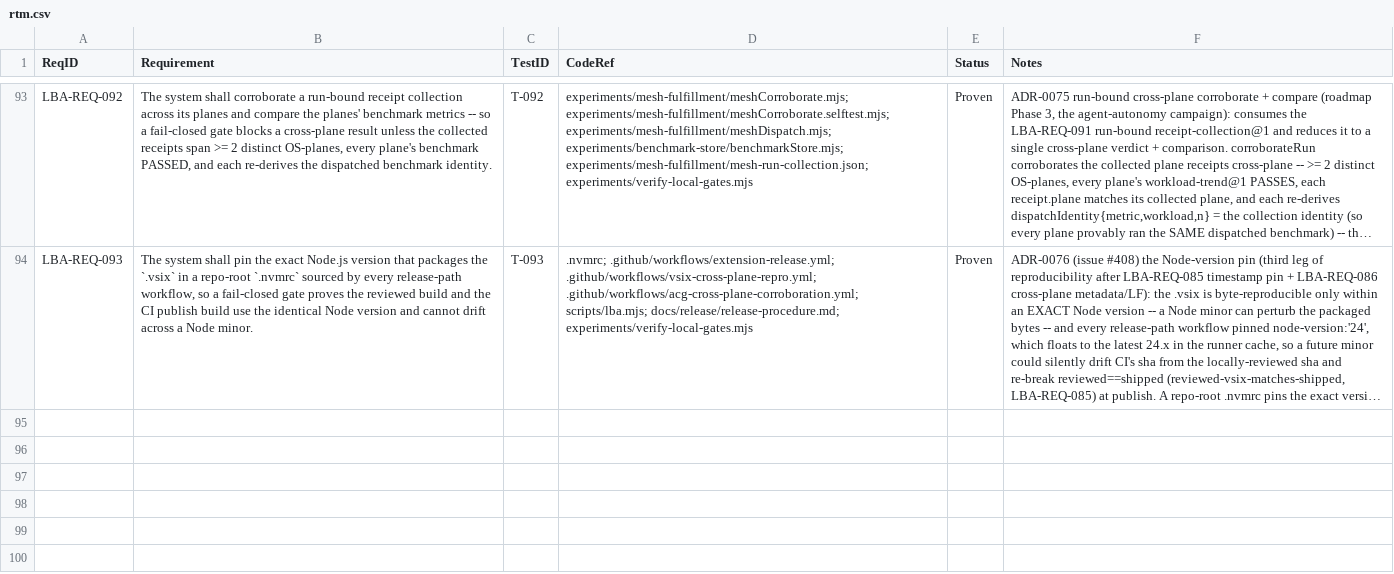
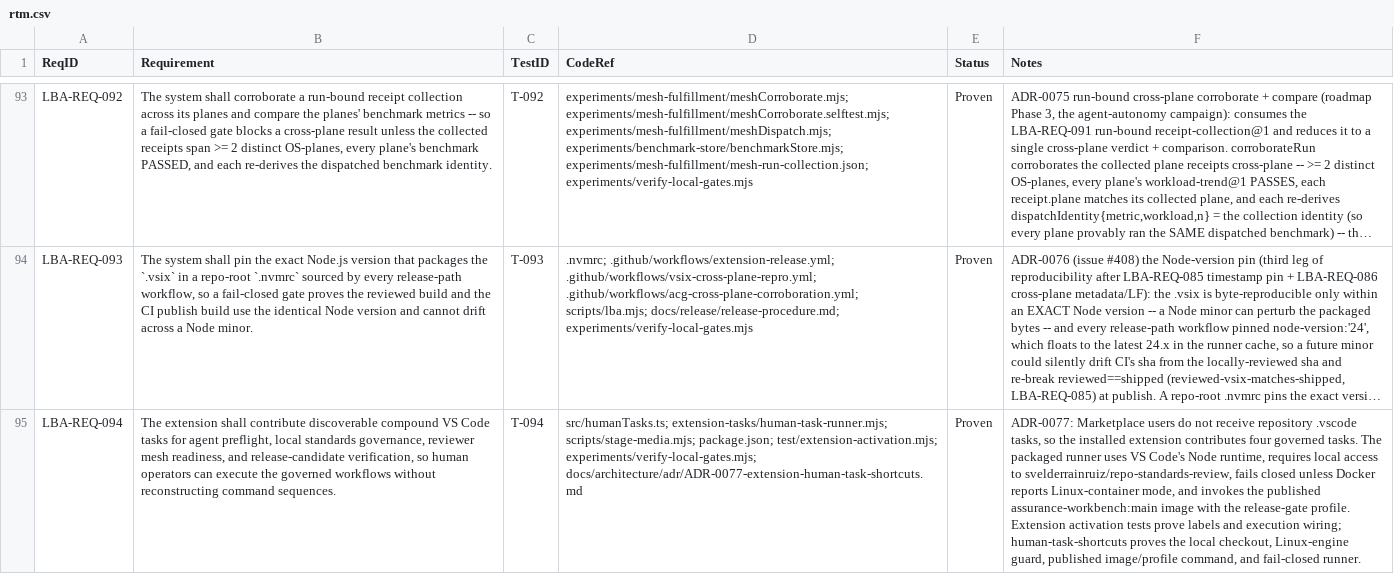
Before and after one commit to svelderrainruiz/labview-benchmark-actor, a CSV file: docs/requirements/rtm.csv, drawn as a sheet; only a part is shown, gaps mark what is left out; long unchanged cells end in …; the diff names each change by its address in the sheet, - before the commit and + after, or states it on an @@ line.

```diff
--- a/docs/requirements/rtm.csv
+++ b/docs/requirements/rtm.csv
+row 95: LBA-REQ-094 | The extension shall contribute discoverable compound VS Code tasks for agent preflight, local standards governance, reviewer mesh readiness, and release-candidate verification, so human operators can execute the governed workflows without reconstructing command sequences. | T-094 | src/humanTasks.ts; extension-tasks/human-task-runner.mjs; scripts/stage-media.mjs; package.json; test/extension-activation.mjs; experiments/verify-local-gates.mjs; docs/architecture/adr/ADR-0077-extension-human-task-shortcuts.md | Proven | ADR-0077: Marketplace users do not receive repository .vscode tasks, so the installed extension contributes four governed tasks. The packaged runner uses VS Code's Node runtime, requires local access to svelderrainruiz/repo-standards-review, fails closed unless Docker reports Linux-container mode, and invokes the published assurance-workbench:main image with the release-gate profile. Extension activation tests prove labels and execution wiring; human-task-shortcuts proves the local checkout, Linux-engine guard, published image/profile command, and fail-closed runner.
```
Also changed, not shown: 16 other files.
